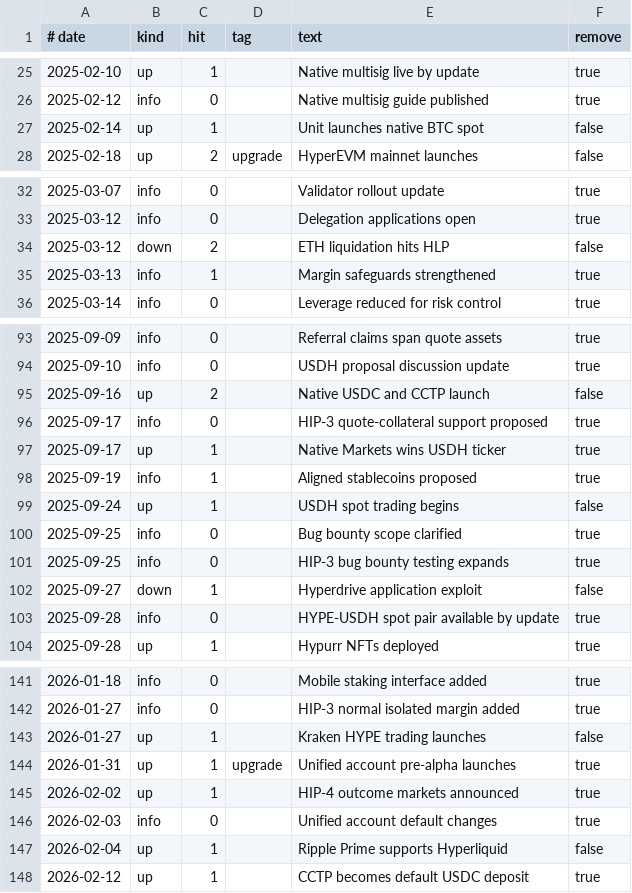
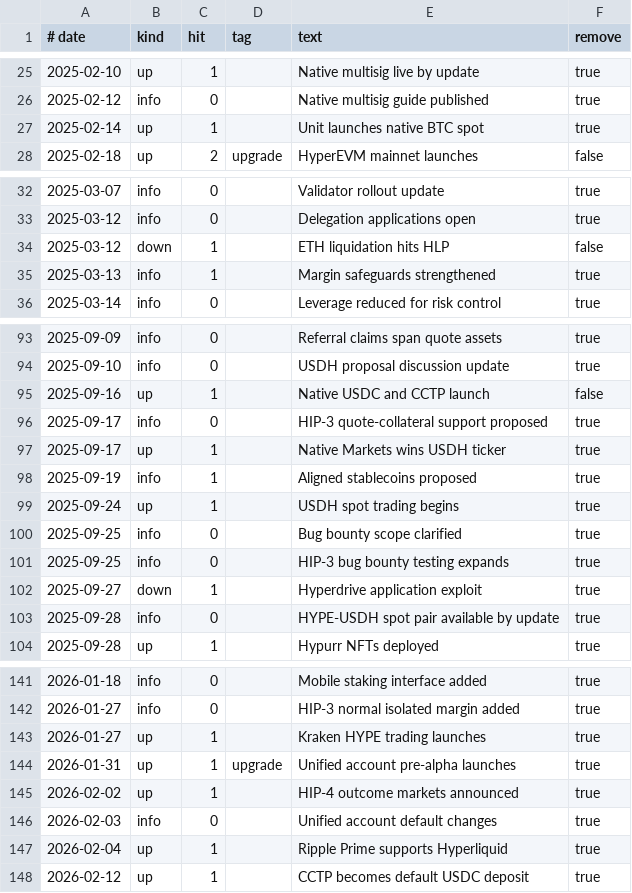
Before and after one commit to congminh12000/bao-tarot, a CSV file: bitcoin-chart-2020-2026/coins/HYPE/data/events.csv, drawn as a sheet; only a part is shown, gaps mark what is left out; the diff covers the shown part only.

```diff
--- a/bitcoin-chart-2020-2026/coins/HYPE/data/events.csv
+++ b/bitcoin-chart-2020-2026/coins/HYPE/data/events.csv
@@ -26,3 +26,3 @@
 2025-02-12,info,0,,Native multisig guide published,true
-2025-02-14,up,1,,Unit launches native BTC spot,false
+2025-02-14,up,1,,Unit launches native BTC spot,true
 2025-02-18,up,2,upgrade,HyperEVM mainnet launches,false
@@ -33,3 +33,3 @@
 2025-03-12,info,0,,Delegation applications open,true
-2025-03-12,down,2,,ETH liquidation hits HLP,false
+2025-03-12,down,1,,ETH liquidation hits HLP,false
 2025-03-13,info,1,,Margin safeguards strengthened,true
@@ -94,3 +94,3 @@
 2025-09-10,info,0,,USDH proposal discussion update,true
-2025-09-16,up,2,,Native USDC and CCTP launch,false
+2025-09-16,up,1,,Native USDC and CCTP launch,false
 2025-09-17,info,0,,HIP-3 quote-collateral support proposed,true
@@ -98,6 +98,6 @@
 2025-09-19,info,1,,Aligned stablecoins proposed,true
-2025-09-24,up,1,,USDH spot trading begins,false
+2025-09-24,up,1,,USDH spot trading begins,true
 2025-09-25,info,0,,Bug bounty scope clarified,true
 2025-09-25,info,0,,HIP-3 bug bounty testing expands,true
-2025-09-27,down,1,,Hyperdrive application exploit,false
+2025-09-27,down,1,,Hyperdrive application exploit,true
 2025-09-28,info,0,,HYPE-USDH spot pair available by update,true
@@ -142,3 +142,3 @@
 2026-01-27,info,0,,HIP-3 normal isolated margin added,true
-2026-01-27,up,1,,Kraken HYPE trading launches,false
+2026-01-27,up,1,,Kraken HYPE trading launches,true
 2026-01-31,up,1,upgrade,Unified account pre-alpha launches,true
@@ -146,3 +146,3 @@
 2026-02-03,info,0,,Unified account default changes,true
-2026-02-04,up,1,,Ripple Prime supports Hyperliquid,false
+2026-02-04,up,1,,Ripple Prime supports Hyperliquid,true
 2026-02-12,up,1,,CCTP becomes default USDC deposit,true
```
Also changed, not shown: 22 edited cells elsewhere in this file, 6 other files.
